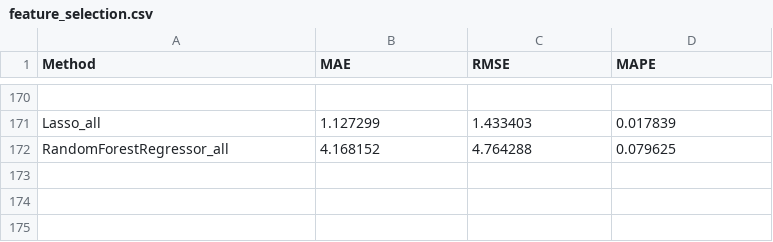
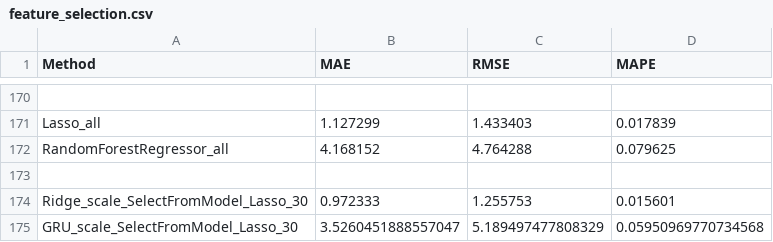
Before and after one commit to ben-edde/LIMA, a CSV file: results/feature_selection.csv, drawn as a sheet; only a part is shown, gaps mark what is left out.

Commit message:
feature selection;

```diff
--- a/results/feature_selection.csv
+++ b/results/feature_selection.csv
@@ -172 +172,4 @@ Lasso_all,1.127299,1.433403,0.017839
 RandomForestRegressor_all,4.168152,4.764288,0.079625
+
+Ridge_scale_SelectFromModel_Lasso_30,0.972333,1.255753,0.015601
+GRU_scale_SelectFromModel_Lasso_30,3.5260451888557047,5.189497477808329,0.05950969770734568
```
Also changed, not shown: 2 other files.
